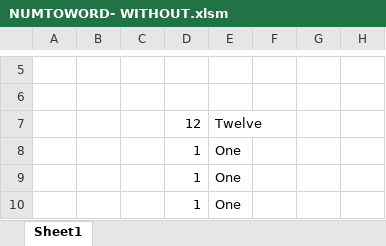
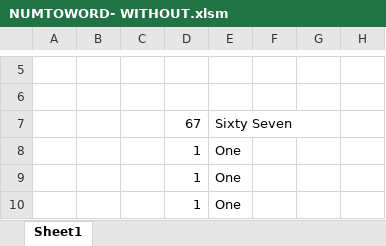
Before and after one commit to aminkhod/PO_SQ, an Excel workbook: NUMTOWORD- WITHOUT.xlsm, sheet Sheet1, drawn as a sheet; only a part is shown, gaps mark what is left out; values as stored, in another font and other column widths than the file's, no borders; removed rows and columns are numbered as before the commit, all else as after; the diff names each change by its address in the sheet, - before the commit and + after, or states it on an @@ line.

```diff
--- a/NUMTOWORD- WITHOUT.xlsm (sheet Sheet1)
+++ b/NUMTOWORD- WITHOUT.xlsm (sheet Sheet1)
-row 7:  |  |  | 12 | Twelve
+row 7:  |  |  | 67 | Sixty Seven
```
Also changed, not shown: 1 other file.
